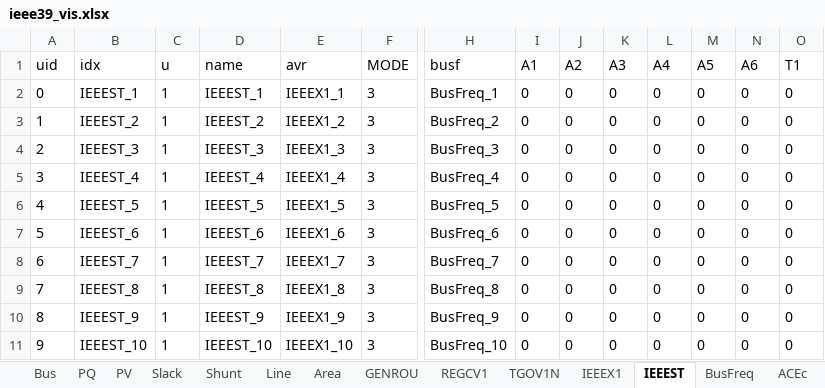
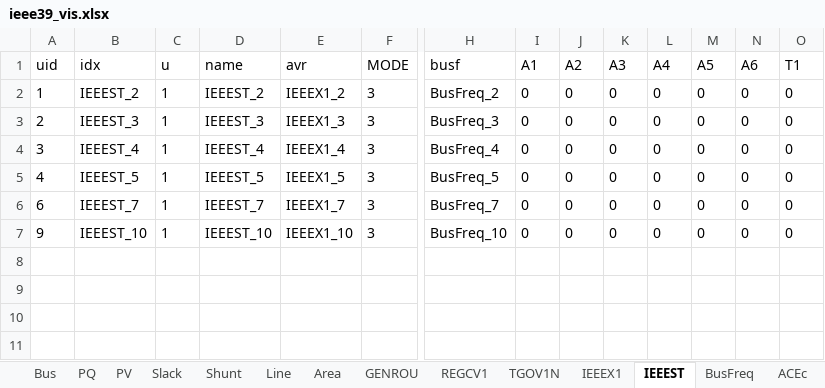
Before and after one commit to shebuxin/andes, an Excel workbook: bshe/VIS_opf/ieee39_vis.xlsx, sheet IEEEST, drawn as a sheet; only a part is shown, gaps mark what is left out; values as stored, in another font and other column widths than the file's, no borders; rows hold the shown columns only; the diff names each change by its address in the sheet, - before the commit and + after, or states it on an @@ line.

```diff
--- a/bshe/VIS_opf/ieee39_vis.xlsx (sheet IEEEST)
+++ b/bshe/VIS_opf/ieee39_vis.xlsx (sheet IEEEST)
-row 2: 0 | IEEEST_1 | 1 | IEEEST_1 | IEEEX1_1 | 3 | BusFreq_1 | 0 | 0 | 0 | 0 | 0 | 0 | 0
-row 7: 5 | IEEEST_6 | 1 | IEEEST_6 | IEEEX1_6 | 3 | BusFreq_6 | 0 | 0 | 0 | 0 | 0 | 0 | 0
-row 9: 7 | IEEEST_8 | 1 | IEEEST_8 | IEEEX1_8 | 3 | BusFreq_8 | 0 | 0 | 0 | 0 | 0 | 0 | 0
-row 10: 8 | IEEEST_9 | 1 | IEEEST_9 | IEEEX1_9 | 3 | BusFreq_9 | 0 | 0 | 0 | 0 | 0 | 0 | 0
```
Also changed, not shown: sheet GENROU, sheet IEEEX1, sheet TGOV1N, sheet REGCV1, sheet PQ, sheet Toggler, 5 other files.
